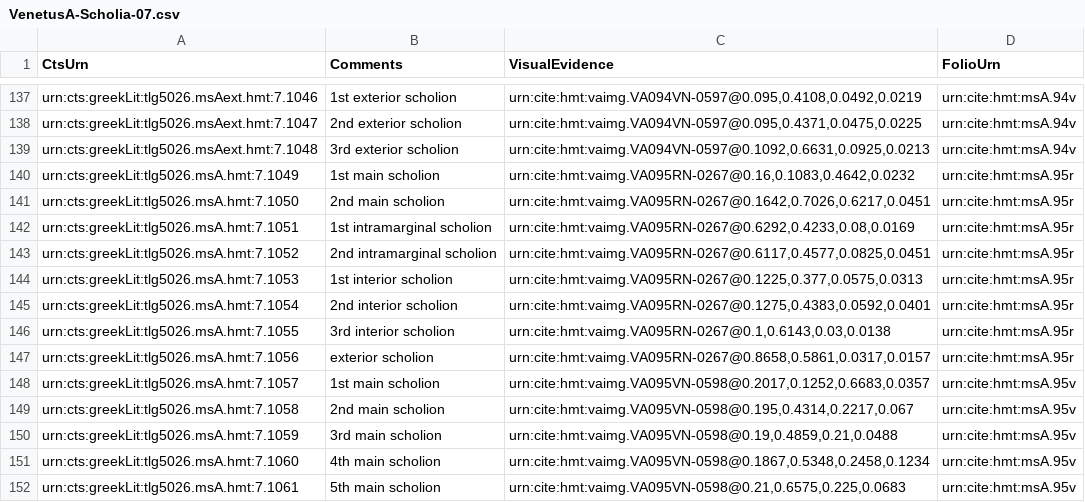
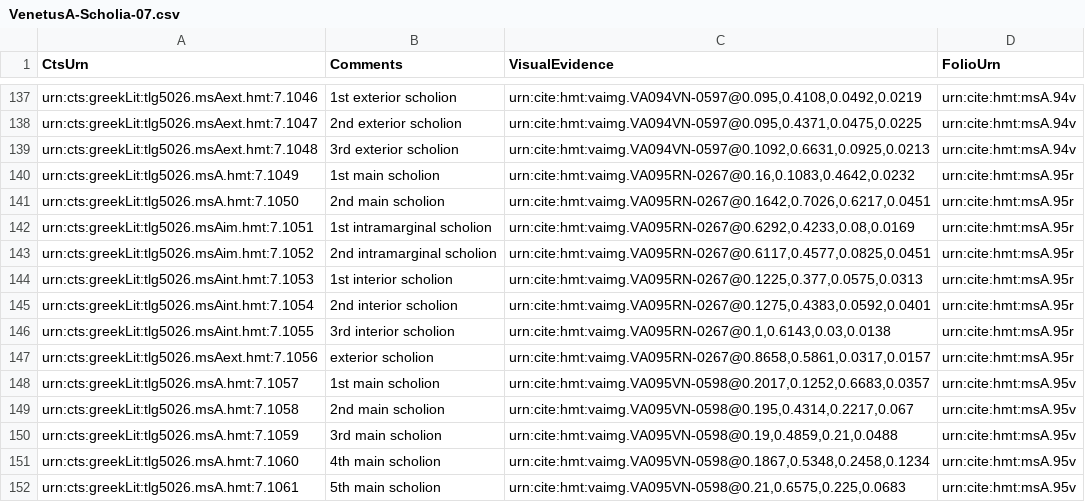
Before and after one commit to hmteditors/acmecleaners, a CSV file: VenetusA-Scholia-07.csv, drawn as a sheet; only a part is shown, gaps mark what is left out.

Commit message:
Update VenetusA-Scholia-07.csv
fixed miscategorized scholia on 95r

```diff
--- a/VenetusA-Scholia-07.csv
+++ b/VenetusA-Scholia-07.csv
@@ -141,8 +141,8 @@ urn:cts:greekLit:tlg5026.msA.hmt:7.1049,1st main scholion,"urn:cite:hmt:vaimg.VA
 urn:cts:greekLit:tlg5026.msA.hmt:7.1050,2nd main scholion,"urn:cite:hmt:vaimg.VA095RN-0267@0.1642,0.7026,0.6217,0.0451",urn:cite:hmt:msA.95r
-urn:cts:greekLit:tlg5026.msA.hmt:7.1051,1st intramarginal scholion,"urn:cite:hmt:vaimg.VA095RN-0267@0.6292,0.4233,0.08,0.0169",urn:cite:hmt:msA.95r
-urn:cts:greekLit:tlg5026.msA.hmt:7.1052,2nd intramarginal scholion,"urn:cite:hmt:vaimg.VA095RN-0267@0.6117,0.4577,0.0825,0.0451",urn:cite:hmt:msA.95r
-urn:cts:greekLit:tlg5026.msA.hmt:7.1053,1st interior scholion,"urn:cite:hmt:vaimg.VA095RN-0267@0.1225,0.377,0.0575,0.0313",urn:cite:hmt:msA.95r
-urn:cts:greekLit:tlg5026.msA.hmt:7.1054,2nd interior scholion,"urn:cite:hmt:vaimg.VA095RN-0267@0.1275,0.4383,0.0592,0.0401",urn:cite:hmt:msA.95r
-urn:cts:greekLit:tlg5026.msA.hmt:7.1055,3rd interior scholion,"urn:cite:hmt:vaimg.VA095RN-0267@0.1,0.6143,0.03,0.0138",urn:cite:hmt:msA.95r
-urn:cts:greekLit:tlg5026.msA.hmt:7.1056,exterior scholion,"urn:cite:hmt:vaimg.VA095RN-0267@0.8658,0.5861,0.0317,0.0157",urn:cite:hmt:msA.95r
+urn:cts:greekLit:tlg5026.msAim.hmt:7.1051,1st intramarginal scholion,"urn:cite:hmt:vaimg.VA095RN-0267@0.6292,0.4233,0.08,0.0169",urn:cite:hmt:msA.95r
+urn:cts:greekLit:tlg5026.msAim.hmt:7.1052,2nd intramarginal scholion,"urn:cite:hmt:vaimg.VA095RN-0267@0.6117,0.4577,0.0825,0.0451",urn:cite:hmt:msA.95r
+urn:cts:greekLit:tlg5026.msAint.hmt:7.1053,1st interior scholion,"urn:cite:hmt:vaimg.VA095RN-0267@0.1225,0.377,0.0575,0.0313",urn:cite:hmt:msA.95r
+urn:cts:greekLit:tlg5026.msAint.hmt:7.1054,2nd interior scholion,"urn:cite:hmt:vaimg.VA095RN-0267@0.1275,0.4383,0.0592,0.0401",urn:cite:hmt:msA.95r
+urn:cts:greekLit:tlg5026.msAint.hmt:7.1055,3rd interior scholion,"urn:cite:hmt:vaimg.VA095RN-0267@0.1,0.6143,0.03,0.0138",urn:cite:hmt:msA.95r
+urn:cts:greekLit:tlg5026.msAext.hmt:7.1056,exterior scholion,"urn:cite:hmt:vaimg.VA095RN-0267@0.8658,0.5861,0.0317,0.0157",urn:cite:hmt:msA.95r
 urn:cts:greekLit:tlg5026.msA.hmt:7.1057,1st main scholion,"urn:cite:hmt:vaimg.VA095VN-0598@0.2017,0.1252,0.6683,0.0357",urn:cite:hmt:msA.95v
```
